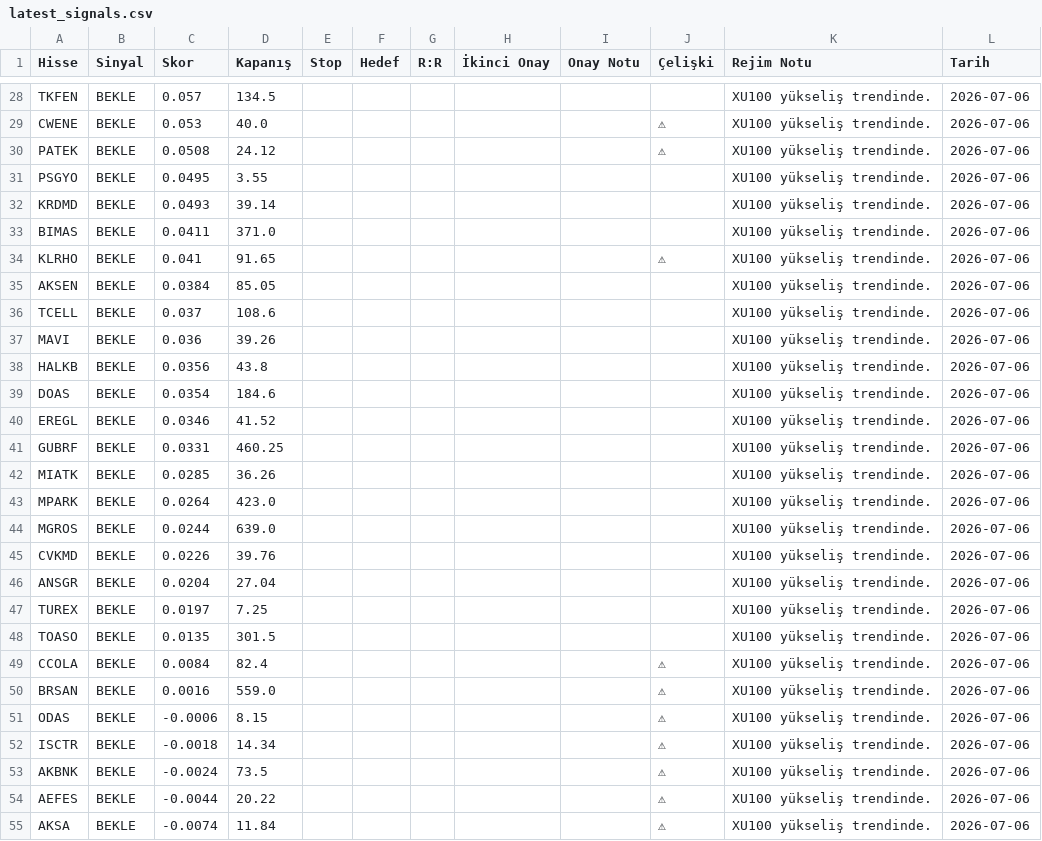
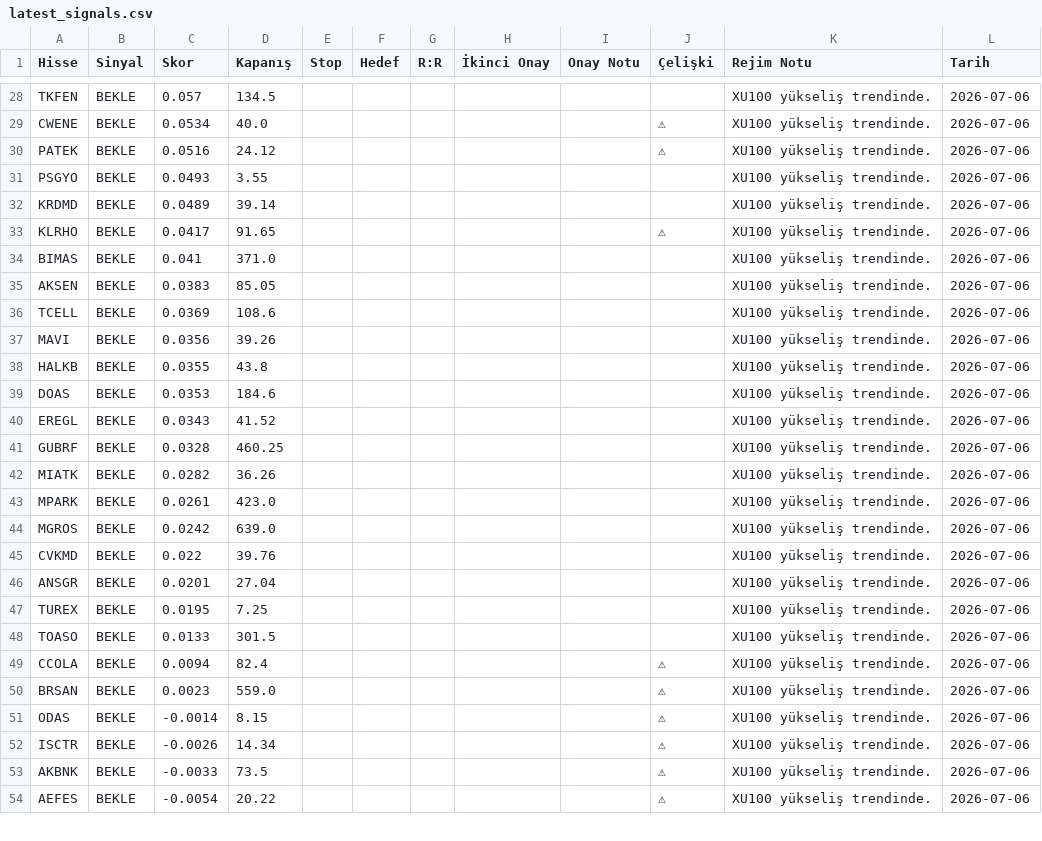
Before and after one commit to thimotheyone-dev/bist-night-analyst-claude-, a CSV file: data/processed/latest_signals.csv, drawn as a sheet; only a part is shown, gaps mark what is left out; removed rows and columns are numbered as before the commit, all else as after; the diff covers the shown part only; the diff names each change by its address in the sheet, - before the commit and + after, or states it on an @@ line.

```diff
--- a/data/processed/latest_signals.csv
+++ b/data/processed/latest_signals.csv
-C29 (Skor): 0.053
+C29 (Skor): 0.0534
-C30 (Skor): 0.0508
+C30 (Skor): 0.0516
-C31 (Skor): 0.0495
+C31 (Skor): 0.0493
-C32 (Skor): 0.0493
+C32 (Skor): 0.0489
-row 33: BIMAS | BEKLE | 0.0411 | 371.0 |  |  |  |  |  |  | XU100 yükseliş trendinde. | 2026-07-06
-C33 (Skor): 0.041
+C33 (Skor): 0.0417
+row 34: BIMAS | BEKLE | 0.041 | 371.0 |  |  |  |  |  |  | XU100 yükseliş trendinde. | 2026-07-06
-C35 (Skor): 0.0384
+C35 (Skor): 0.0383
-C36 (Skor): 0.037
+C36 (Skor): 0.0369
-C37 (Skor): 0.036
+C37 (Skor): 0.0356
-C38 (Skor): 0.0356
+C38 (Skor): 0.0355
-C39 (Skor): 0.0354
+C39 (Skor): 0.0353
-C40 (Skor): 0.0346
+C40 (Skor): 0.0343
-C41 (Skor): 0.0331
+C41 (Skor): 0.0328
-C42 (Skor): 0.0285
+C42 (Skor): 0.0282
-C43 (Skor): 0.0264
+C43 (Skor): 0.0261
-C44 (Skor): 0.0244
+C44 (Skor): 0.0242
-C45 (Skor): 0.0226
+C45 (Skor): 0.022
-C46 (Skor): 0.0204
+C46 (Skor): 0.0201
-C47 (Skor): 0.0197
+C47 (Skor): 0.0195
-C48 (Skor): 0.0135
+C48 (Skor): 0.0133
-C49 (Skor): 0.0084
+C49 (Skor): 0.0094
-C50 (Skor): 0.0016
+C50 (Skor): 0.0023
-C51 (Skor): -0.0006
+C51 (Skor): -0.0014
-C52 (Skor): -0.0018
+C52 (Skor): -0.0026
-C53 (Skor): -0.0024
+C53 (Skor): -0.0033
-C54 (Skor): -0.0044
+C54 (Skor): -0.0054
-row 55: AKSA | BEKLE | -0.0074 | 11.84 |  |  |  |  |  | ⚠ | XU100 yükseliş trendinde. | 2026-07-06
```
Also changed, not shown: 3 added rows, 2 removed rows and 68 edited cells elsewhere in this file, data/processed/predictions_log.csv, data/processed/weight_history.csv, 2 other files.
